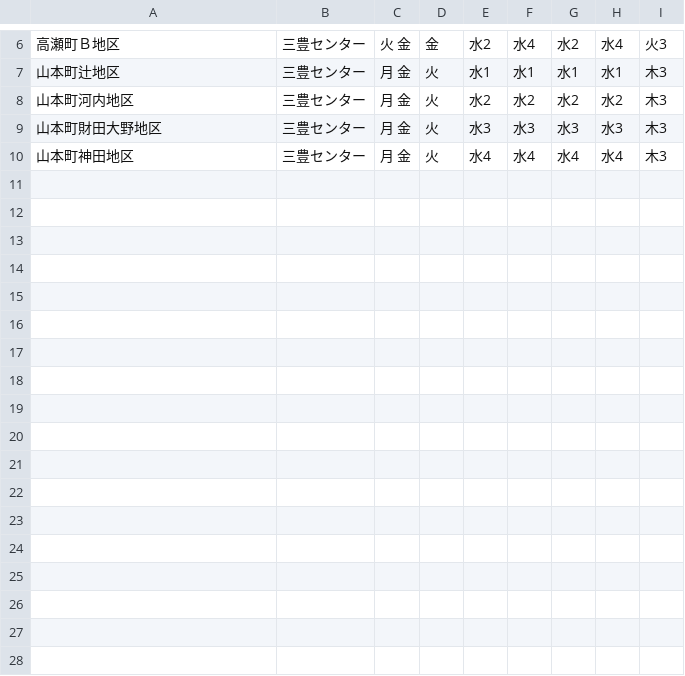
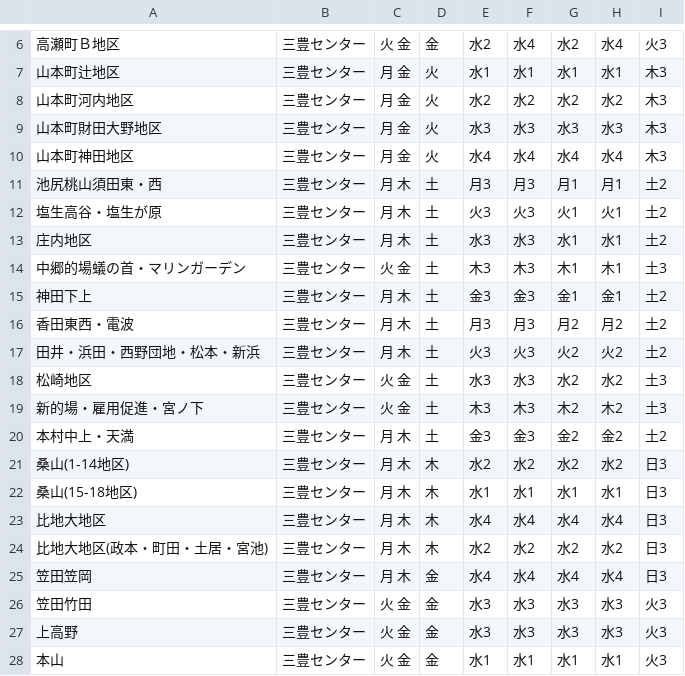
Before and after one commit to mitoyo5374/5374, a CSV file: data/area_days.csv, drawn as a sheet; only a part is shown, gaps mark what is left out; the diff names each change by its address in the sheet, - before the commit and + after, or states it on an @@ line.

Commit message:
Update area_days.csv
mitoyo city complete! 1st release.

```diff
--- a/data/area_days.csv
+++ b/data/area_days.csv
+row 11: 池尻桃山須田東・西 | 三豊センター | 月 木 | 土 | 月3 | 月3 | 月1 | 月1 | 土2
+row 12: 塩生高谷・塩生が原 | 三豊センター | 月 木 | 土 | 火3 | 火3 | 火1 | 火1 | 土2
+row 13: 庄内地区 | 三豊センター | 月 木 | 土 | 水3 | 水3 | 水1 | 水1 | 土2
+row 14: 中郷的場蟻の首・マリンガーデン | 三豊センター | 火 金 | 土 | 木3 | 木3 | 木1 | 木1 | 土3
+row 15: 神田下上 | 三豊センター | 月 木 | 土 | 金3 | 金3 | 金1 | 金1 | 土2
+row 16: 香田東西・電波 | 三豊センター | 月 木 | 土 | 月3 | 月3 | 月2 | 月2 | 土2
+row 17: 田井・浜田・西野団地・松本・新浜 | 三豊センター | 月 木 | 土 | 火3 | 火3 | 火2 | 火2 | 土2
+row 18: 松崎地区 | 三豊センター | 火 金 | 土 | 水3 | 水3 | 水2 | 水2 | 土3
+row 19: 新的場・雇用促進・宮ノ下 | 三豊センター | 火 金 | 土 | 木3 | 木3 | 木2 | 木2 | 土3
+row 20: 本村中上・天満 | 三豊センター | 月 木 | 土 | 金3 | 金3 | 金2 | 金2 | 土2
+row 21: 桑山(1-14地区) | 三豊センター | 月 木 | 木 | 水2 | 水2 | 水2 | 水2 | 日3
+row 22: 桑山(15-18地区) | 三豊センター | 月 木 | 木 | 水1 | 水1 | 水1 | 水1 | 日3
+row 23: 比地大地区 | 三豊センター | 月 木 | 木 | 水4 | 水4 | 水4 | 水4 | 日3
+row 24: 比地大地区(政本・町田・土居・宮池) | 三豊センター | 月 木 | 木 | 水2 | 水2 | 水2 | 水2 | 日3
+row 25: 笠田笠岡 | 三豊センター | 月 木 | 金 | 水4 | 水4 | 水4 | 水4 | 日3
+row 26: 笠田竹田 | 三豊センター | 火 金 | 金 | 水3 | 水3 | 水3 | 水3 | 火3
+row 27: 上高野 | 三豊センター | 火 金 | 金 | 水3 | 水3 | 水3 | 水3 | 火3
+row 28: 本山 | 三豊センター | 火 金 | 金 | 水1 | 水1 | 水1 | 水1 | 火3
```
